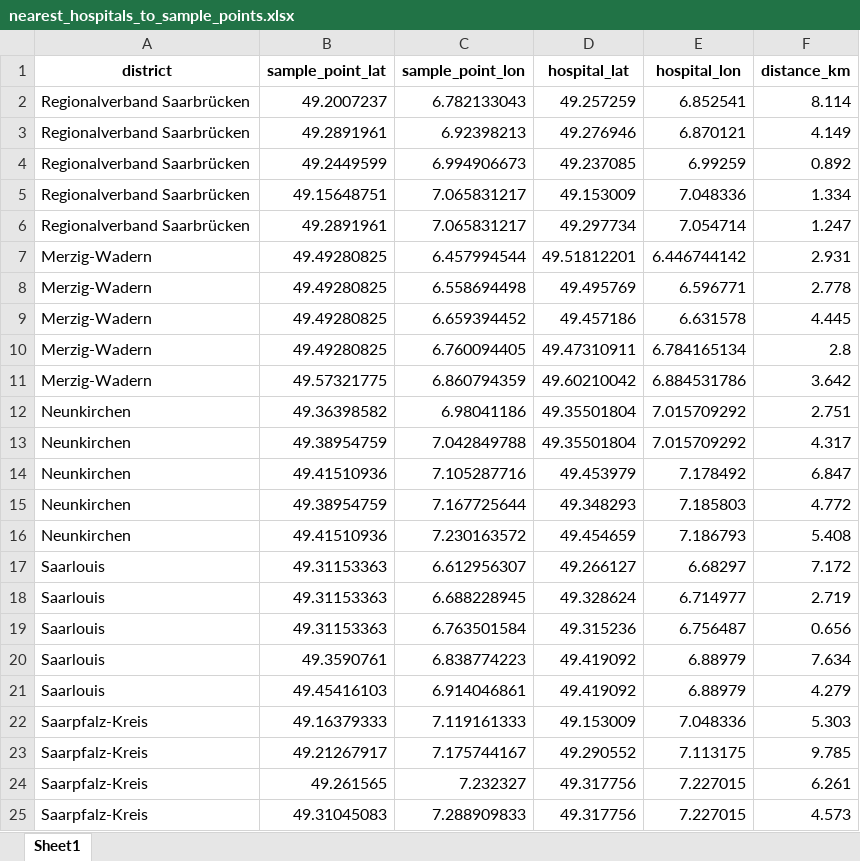
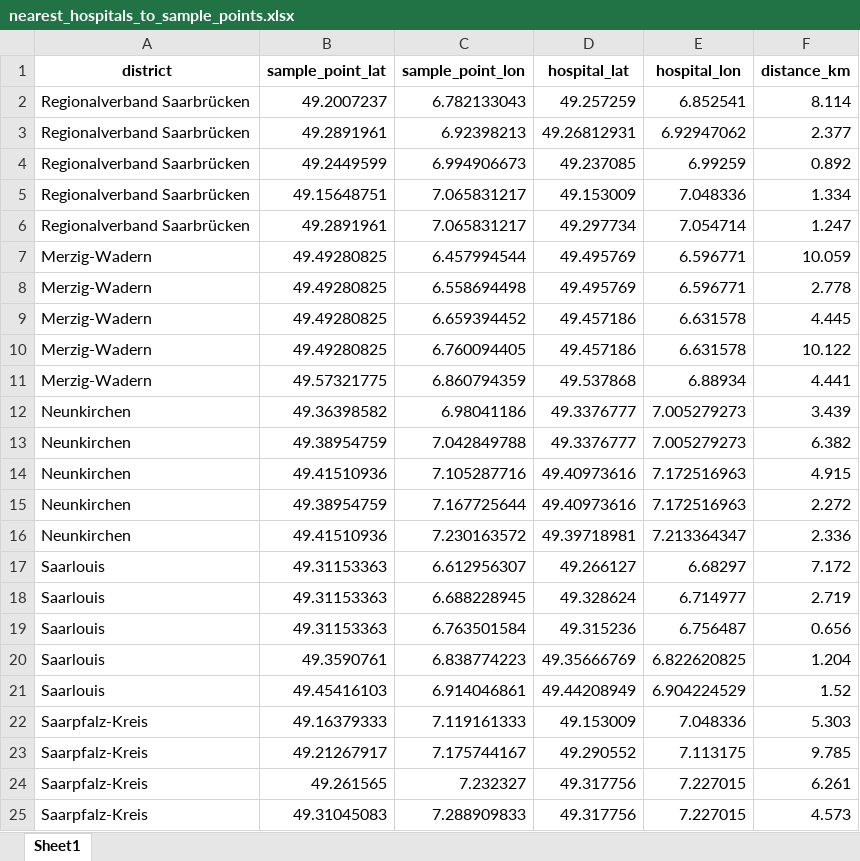
Before and after one commit to mwsyow/equity-aware-geospatial-ai-project, an Excel workbook: src/evaluation/data/processed/nearest_hospitals_to_sample_points.xlsx, sheet Sheet1, drawn as a sheet; only a part is shown; values as stored, in another font and other column widths than the file's, no borders; the diff covers the shown part only; the diff names each change by its address in the sheet, - before the commit and + after, or states it on an @@ line.

```diff
--- a/src/evaluation/data/processed/nearest_hospitals_to_sample_points.xlsx (sheet Sheet1)
+++ b/src/evaluation/data/processed/nearest_hospitals_to_sample_points.xlsx (sheet Sheet1)
-D3 (hospital_lat): 49.276946
+D3 (hospital_lat): 49.26812931
-E3 (hospital_lon): 6.870121
+E3 (hospital_lon): 6.92947062
-F3 (distance_km): 4.149
+F3 (distance_km): 2.377
-D7 (hospital_lat): 49.51812201
+D7 (hospital_lat): 49.495769
-E7 (hospital_lon): 6.446744142
+E7 (hospital_lon): 6.596771
-F7 (distance_km): 2.931
+F7 (distance_km): 10.059
-D10 (hospital_lat): 49.47310911
+D10 (hospital_lat): 49.457186
-E10 (hospital_lon): 6.784165134
+E10 (hospital_lon): 6.631578
-F10 (distance_km): 2.8
+F10 (distance_km): 10.122
-D11 (hospital_lat): 49.60210042
+D11 (hospital_lat): 49.537868
-E11 (hospital_lon): 6.884531786
+E11 (hospital_lon): 6.88934
-F11 (distance_km): 3.642
+F11 (distance_km): 4.441
-D12:D13 (hospital_lat): 49.35501804
+D12:D13 (hospital_lat): 49.3376777
-E12:E13 (hospital_lon): 7.015709292
+E12:E13 (hospital_lon): 7.005279273
-F12 (distance_km): 2.751
+F12 (distance_km): 3.439
-F13 (distance_km): 4.317
+F13 (distance_km): 6.382
-D14 (hospital_lat): 49.453979
+D14 (hospital_lat): 49.40973616
-E14 (hospital_lon): 7.178492
+E14 (hospital_lon): 7.172516963
-F14 (distance_km): 6.847
+F14 (distance_km): 4.915
-D15 (hospital_lat): 49.348293
+D15 (hospital_lat): 49.40973616
-E15 (hospital_lon): 7.185803
+E15 (hospital_lon): 7.172516963
-F15 (distance_km): 4.772
+F15 (distance_km): 2.272
-D16 (hospital_lat): 49.454659
+D16 (hospital_lat): 49.39718981
-E16 (hospital_lon): 7.186793
+E16 (hospital_lon): 7.213364347
-F16 (distance_km): 5.408
+F16 (distance_km): 2.336
-D20 (hospital_lat): 49.419092
+D20 (hospital_lat): 49.35666769
-E20 (hospital_lon): 6.88979
+E20 (hospital_lon): 6.822620825
-F20 (distance_km): 7.634
+F20 (distance_km): 1.204
-D21 (hospital_lat): 49.419092
+D21 (hospital_lat): 49.44208949
-E21 (hospital_lon): 6.88979
+E21 (hospital_lon): 6.904224529
-F21 (distance_km): 4.279
+F21 (distance_km): 1.52
```
Also changed, not shown: 15 edited cells elsewhere in this sheet, src/evaluation/data/processed/accessibility_score.xlsx, src/evaluation/data/processed/saarland_districts_sample_points.xlsx, 5 other files.
